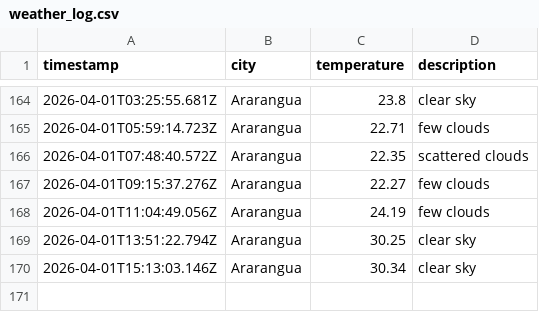
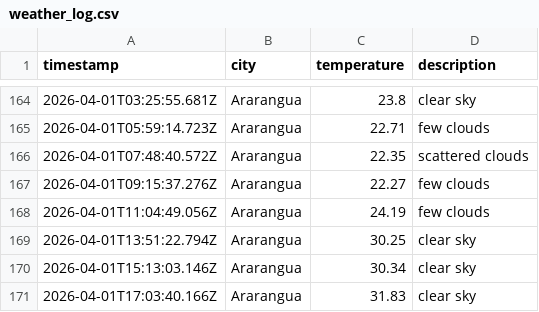
Before and after one commit to moniafavaro/weatherAppJS, a CSV file: data/weather_log.csv, drawn as a sheet; only a part is shown, gaps mark what is left out.

```diff
--- a/data/weather_log.csv
+++ b/data/weather_log.csv
@@ -170 +170,2 @@ timestamp,city,temperature,description
 2026-04-01T15:13:03.146Z,Ararangua,30.34,clear sky
+2026-04-01T17:03:40.166Z,Ararangua,31.83,clear sky
```
Also changed, not shown: 1 other file.
